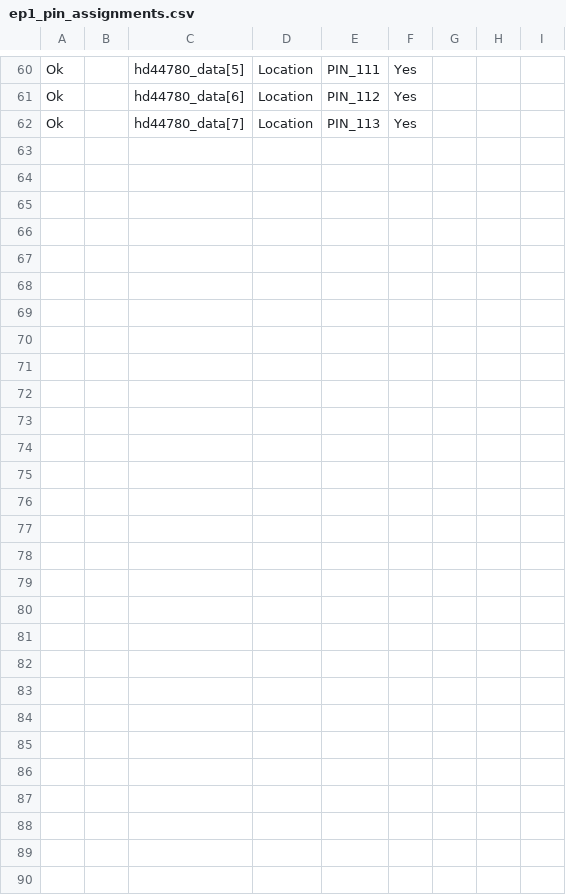
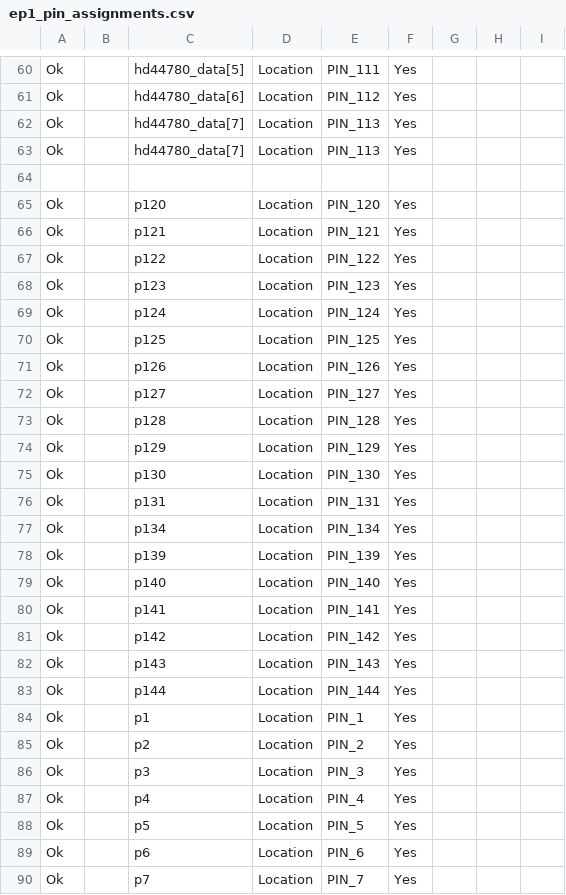
Before and after one commit to elpuri/VHDL-tidbits, a CSV file: ep1board/ep1_pin_assignments.csv, drawn as a sheet; only a part is shown, gaps mark what is left out.

Commit message:
Adding pins

```diff
--- a/ep1board/ep1_pin_assignments.csv
+++ b/ep1board/ep1_pin_assignments.csv
@@ -62 +62,29 @@ Ok,,hd44780_data[6],Location,PIN_112,Yes,,,
 Ok,,hd44780_data[7],Location,PIN_113,Yes,,,
+Ok,,hd44780_data[7],Location,PIN_113,Yes,,,
+
+Ok,,p120,Location,PIN_120,Yes,,,
+Ok,,p121,Location,PIN_121,Yes,,,
+Ok,,p122,Location,PIN_122,Yes,,,
+Ok,,p123,Location,PIN_123,Yes,,,
+Ok,,p124,Location,PIN_124,Yes,,,
+Ok,,p125,Location,PIN_125,Yes,,,
+Ok,,p126,Location,PIN_126,Yes,,,
+Ok,,p127,Location,PIN_127,Yes,,,
+Ok,,p128,Location,PIN_128,Yes,,,
+Ok,,p129,Location,PIN_129,Yes,,,
+Ok,,p130,Location,PIN_130,Yes,,,
+Ok,,p131,Location,PIN_131,Yes,,,
+Ok,,p134,Location,PIN_134,Yes,,,
+Ok,,p139,Location,PIN_139,Yes,,,
+Ok,,p140,Location,PIN_140,Yes,,,
+Ok,,p141,Location,PIN_141,Yes,,,
+Ok,,p142,Location,PIN_142,Yes,,,
+Ok,,p143,Location,PIN_143,Yes,,,
+Ok,,p144,Location,PIN_144,Yes,,,
+Ok,,p1,Location,PIN_1,Yes,,,
+Ok,,p2,Location,PIN_2,Yes,,,
+Ok,,p3,Location,PIN_3,Yes,,,
+Ok,,p4,Location,PIN_4,Yes,,,
+Ok,,p5,Location,PIN_5,Yes,,,
+Ok,,p6,Location,PIN_6,Yes,,,
+Ok,,p7,Location,PIN_7,Yes,,,
```
